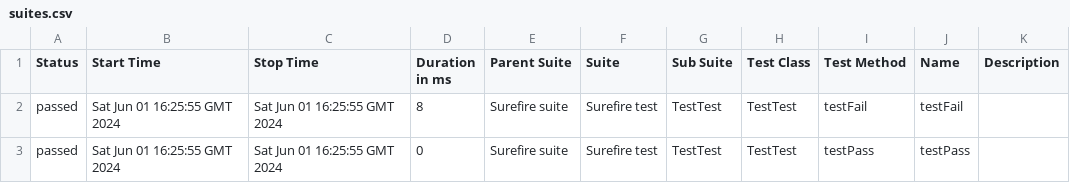
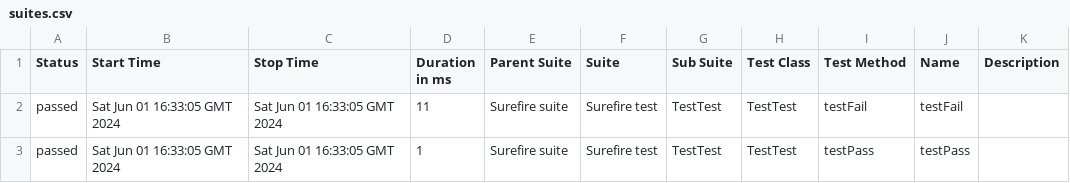
Before and after one commit to annaek/LUMAJavaSeleniumTestNGAllure, a CSV file: 12/data/suites.csv, drawn as a sheet.

```diff
--- a/12/data/suites.csv
+++ b/12/data/suites.csv
@@ -1,3 +1,3 @@
 "Status","Start Time","Stop Time","Duration in ms","Parent Suite","Suite","Sub Suite","Test Class","Test Method","Name","Description"
-"passed","Sat Jun 01 16:25:55 GMT 2024","Sat Jun 01 16:25:55 GMT 2024","8","Surefire suite","Surefire test","TestTest","TestTest","testFail","testFail",""
-"passed","Sat Jun 01 16:25:55 GMT 2024","Sat Jun 01 16:25:55 GMT 2024","0","Surefire suite","Surefire test","TestTest","TestTest","testPass","testPass",""
+"passed","Sat Jun 01 16:33:05 GMT 2024","Sat Jun 01 16:33:05 GMT 2024","11","Surefire suite","Surefire test","TestTest","TestTest","testFail","testFail",""
+"passed","Sat Jun 01 16:33:05 GMT 2024","Sat Jun 01 16:33:05 GMT 2024","1","Surefire suite","Surefire test","TestTest","TestTest","testPass","testPass",""
```
Also changed, not shown: 29 other files.
